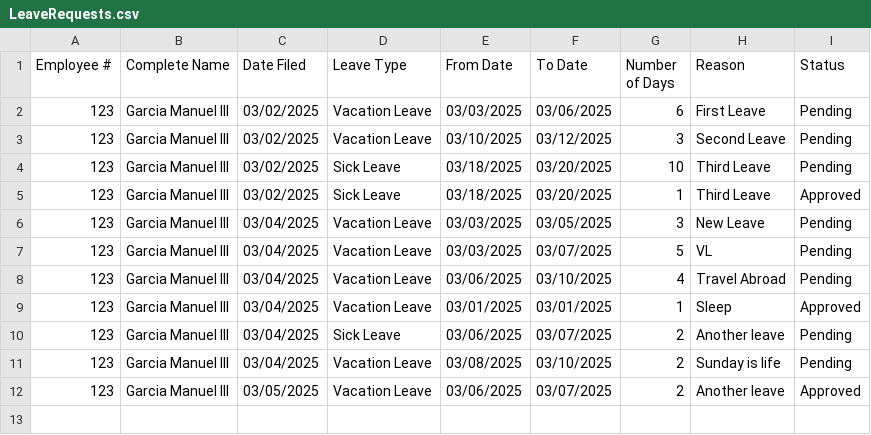
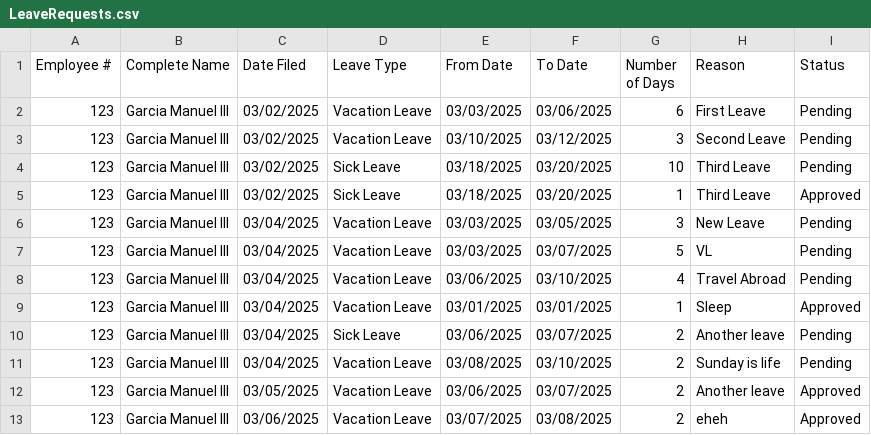
Before and after one commit to arquitaj/PayrollSystemMMDC, a CSV file: CSVFiles/LeaveRequests.csv, drawn as a sheet; the diff names each change by its address in the sheet, - before the commit and + after, or states it on an @@ line.

```diff
--- a/CSVFiles/LeaveRequests.csv
+++ b/CSVFiles/LeaveRequests.csv
+row 13: 123 | Garcia Manuel III | 03/06/2025 | Vacation Leave | 03/07/2025 | 03/08/2025 | 2 | eheh | Approved
```
Also changed, not shown: CSVFiles/AttendanceDatabase.csv, 6 other files.
